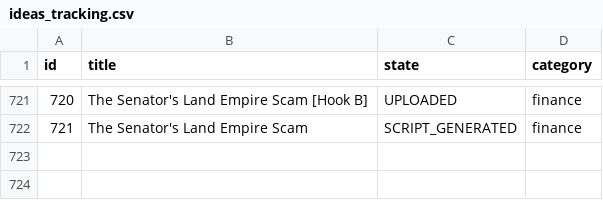
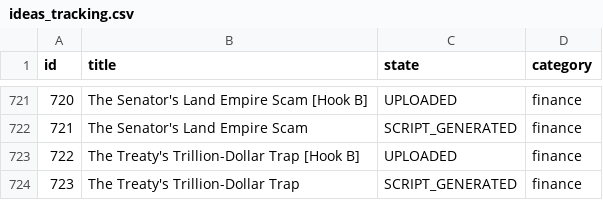
Before and after one commit to enigmaiq6-creator/Blowyourmind, a CSV file: flows/image_content_generator/tracking/ideas_tracking.csv, drawn as a sheet; only a part is shown, gaps mark what is left out; the diff names each change by its address in the sheet, - before the commit and + after, or states it on an @@ line.

```diff
--- a/flows/image_content_generator/tracking/ideas_tracking.csv
+++ b/flows/image_content_generator/tracking/ideas_tracking.csv
+row 723: 722 | The Treaty's Trillion-Dollar Trap [Hook B] | UPLOADED | finance
+row 724: 723 | The Treaty's Trillion-Dollar Trap | SCRIPT_GENERATED | finance
```
Also changed, not shown: flows/image_content_generator/tracking/automated_posts_history.csv.
